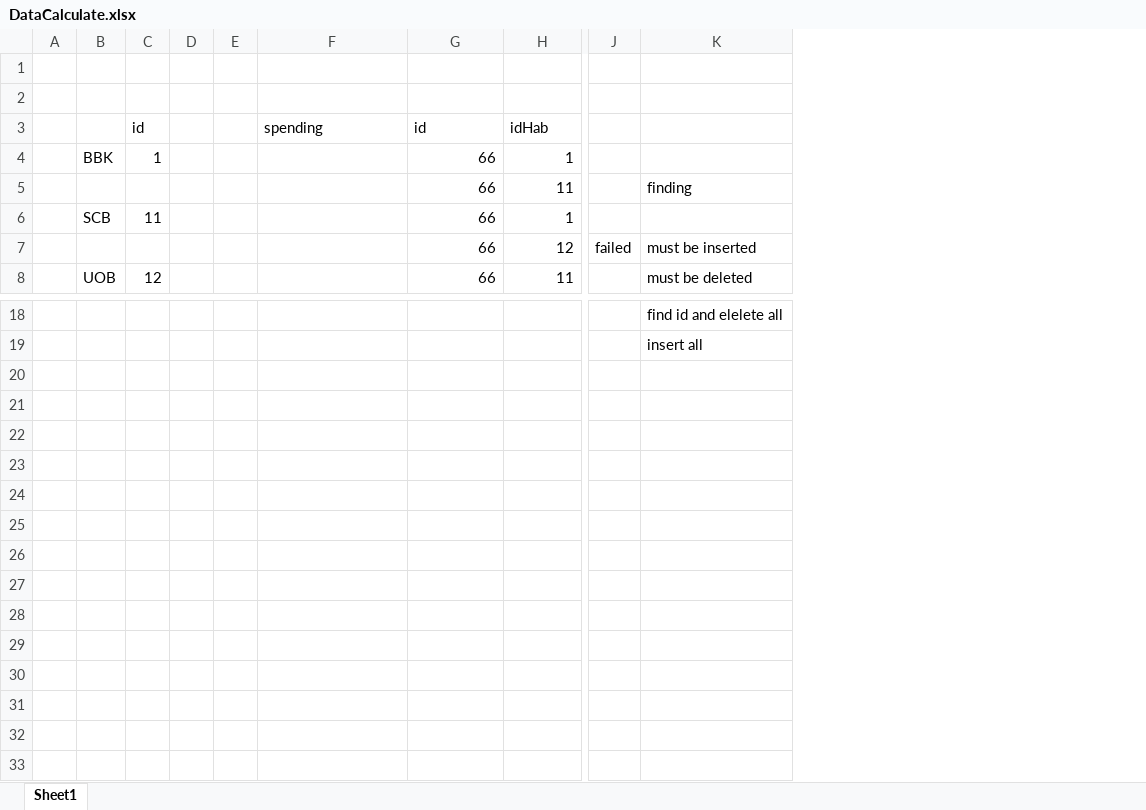
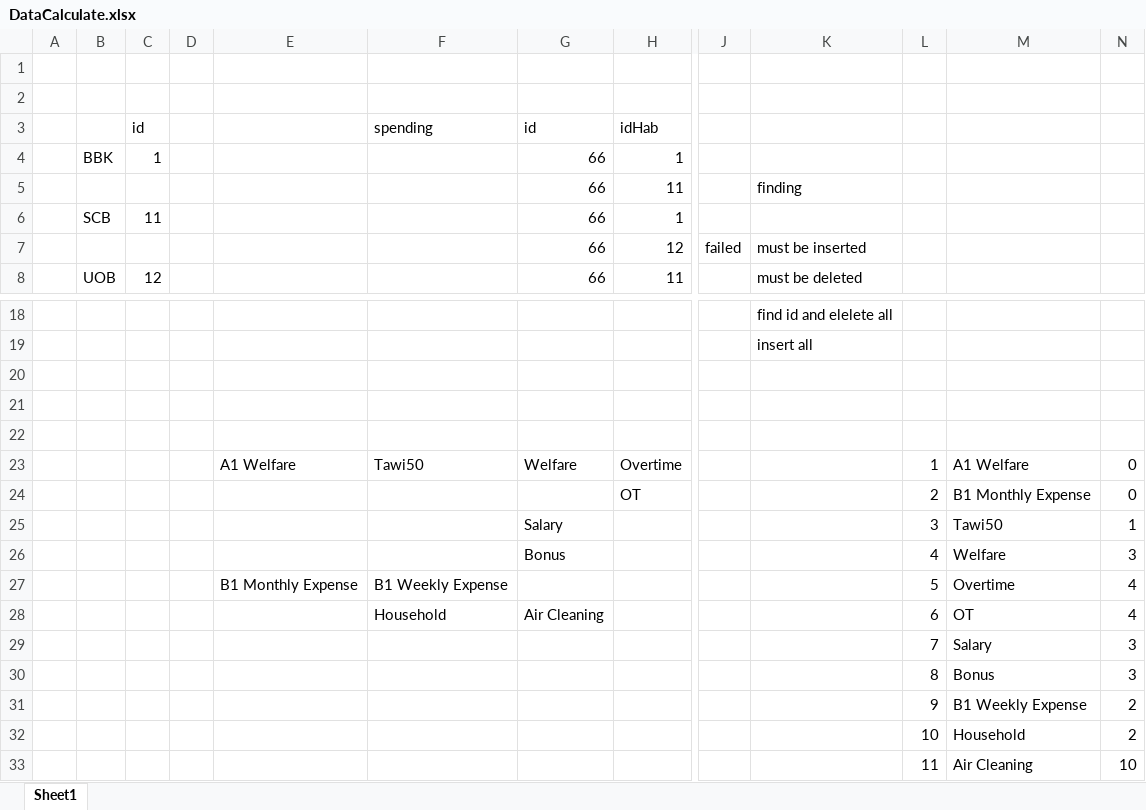
Before and after one commit to kshark403/flutter_document, an Excel workbook: SmartStore/DataCalculate.xlsx, sheet Sheet1, drawn as a sheet; only a part is shown, gaps mark what is left out; values as stored, in another font and other column widths than the file's, no borders; removed rows and columns are numbered as before the commit, all else as after; rows hold the shown columns only; the diff names each change by its address in the sheet, - before the commit and + after, or states it on an @@ line.

Commit message:
update SmartStore_21

```diff
--- a/SmartStore/DataCalculate.xlsx (sheet Sheet1)
+++ b/SmartStore/DataCalculate.xlsx (sheet Sheet1)
-column E, empty
+column E, empty
+column L, empty
+column M, empty
+column N, empty
+row 20: (empty)
+row 21: (empty)
+row 22: (empty)
+row 23:  |  |  |  | A1 Welfare | Tawi50 | Welfare | Overtime |  |  | 1 | A1 Welfare | 0
+row 24:  |  |  |  |  |  |  | OT |  |  | 2 | B1 Monthly Expense | 0
+row 25:  |  |  |  |  |  | Salary |  |  |  | 3 | Tawi50 | 1
+row 26:  |  |  |  |  |  | Bonus |  |  |  | 4 | Welfare | 3
+row 27:  |  |  |  | B1 Monthly Expense | B1 Weekly Expense |  |  |  |  | 5 | Overtime | 4
+row 28:  |  |  |  |  | Household | Air Cleaning |  |  |  | 6 | OT | 4
+row 29:  |  |  |  |  |  |  |  |  |  | 7 | Salary | 3
+row 30:  |  |  |  |  |  |  |  |  |  | 8 | Bonus | 3
+row 31:  |  |  |  |  |  |  |  |  |  | 9 | B1 Weekly Expense | 2
+row 32:  |  |  |  |  |  |  |  |  |  | 10 | Household | 2
+row 33:  |  |  |  |  |  |  |  |  |  | 11 | Air Cleaning | 10
```
Also changed, not shown: 1 other file.
